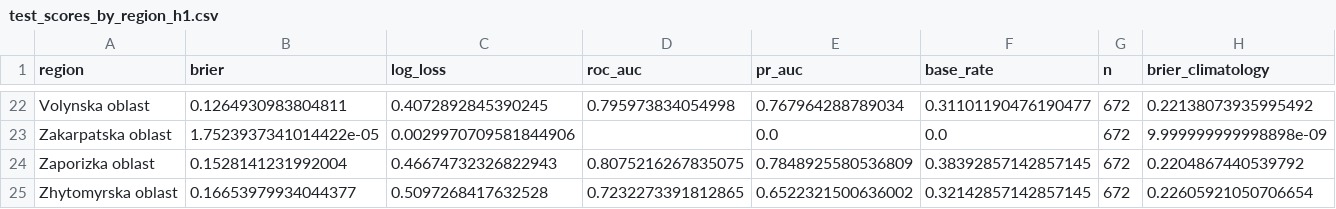
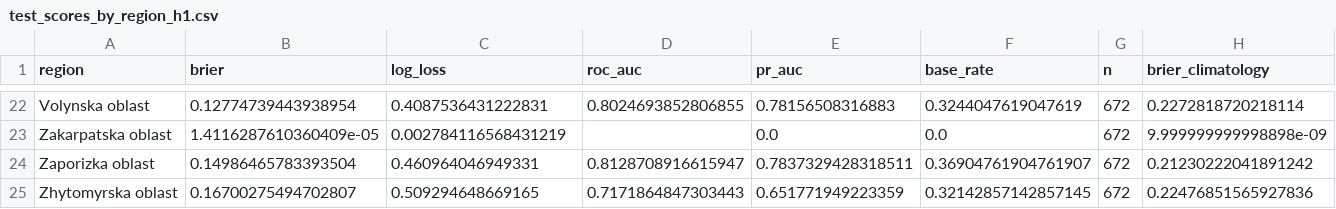
Before and after one commit to robotheist/Air-alerts-forecast, a CSV file: reports/metrics/test_scores_by_region_h1.csv, drawn as a sheet; only a part is shown, gaps mark what is left out; the diff covers the shown part only; the diff names each change by its address in the sheet, - before the commit and + after, or states it on an @@ line.

```diff
--- a/reports/metrics/test_scores_by_region_h1.csv
+++ b/reports/metrics/test_scores_by_region_h1.csv
-B22 (brier): 0.1264930983804811
+B22 (brier): 0.12774739443938954
-C22 (log_loss): 0.4072892845390245
+C22 (log_loss): 0.4087536431222831
-D22 (roc_auc): 0.795973834054998
+D22 (roc_auc): 0.8024693852806855
-E22 (pr_auc): 0.767964288789034
+E22 (pr_auc): 0.78156508316883
-F22 (base_rate): 0.31101190476190477
+F22 (base_rate): 0.3244047619047619
-H22 (brier_climatology): 0.22138073935995492
+H22 (brier_climatology): 0.2272818720218114
-B23 (brier): 1.7523937341014422e-05
+B23 (brier): 1.4116287610360409e-05
-C23 (log_loss): 0.0029970709581844906
+C23 (log_loss): 0.002784116568431219
-B24 (brier): 0.1528141231992004
+B24 (brier): 0.14986465783393504
-C24 (log_loss): 0.46674732326822943
+C24 (log_loss): 0.460964046949331
-D24 (roc_auc): 0.8075216267835075
+D24 (roc_auc): 0.8128708916615947
-E24 (pr_auc): 0.7848925580536809
+E24 (pr_auc): 0.7837329428318511
-F24 (base_rate): 0.38392857142857145
+F24 (base_rate): 0.36904761904761907
-H24 (brier_climatology): 0.2204867440539792
+H24 (brier_climatology): 0.21230222041891242
-B25 (brier): 0.16653979934044377
+B25 (brier): 0.16700275494702807
-C25 (log_loss): 0.5097268417632528
+C25 (log_loss): 0.509294648669165
-D25 (roc_auc): 0.7232273391812865
+D25 (roc_auc): 0.7171864847303443
-E25 (pr_auc): 0.6522321500636002
+E25 (pr_auc): 0.651771949223359
-H25 (brier_climatology): 0.22605921050706654
+H25 (brier_climatology): 0.22476851565927836
```
Also changed, not shown: 118 edited cells elsewhere in this file, reports/metrics/feature_importance_lgb_v3_text.csv, reports/metrics/significance_v3_vs_v2.csv, 29 other files.
